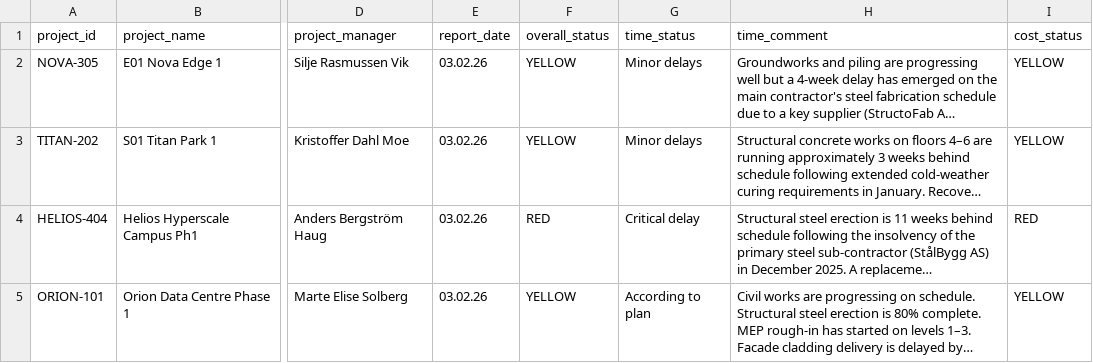
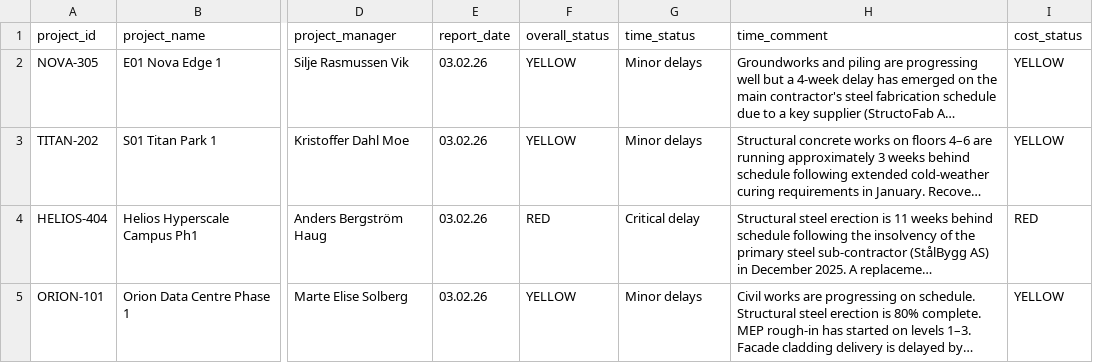
Before and after one commit to trybre/bulk-dashboard, a CSV file: public/data/projects.csv, drawn as a sheet; only a part is shown, gaps mark what is left out; long unchanged cells end in …; the diff names each change by its address in the sheet, - before the commit and + after, or states it on an @@ line.

```diff
--- a/public/data/projects.csv
+++ b/public/data/projects.csv
-G5 (time_status): According to plan
+G5 (time_status): Minor delays
```
